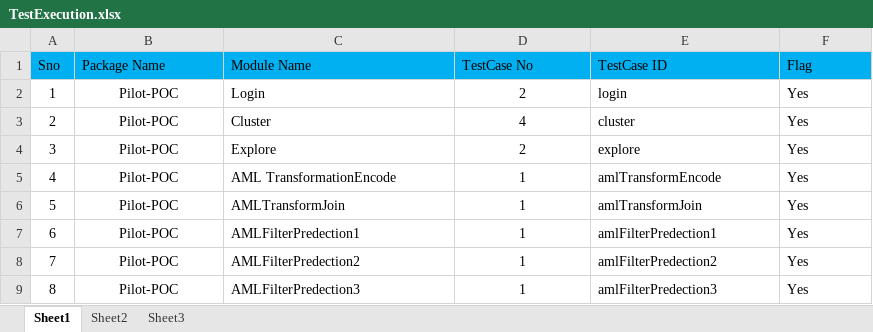
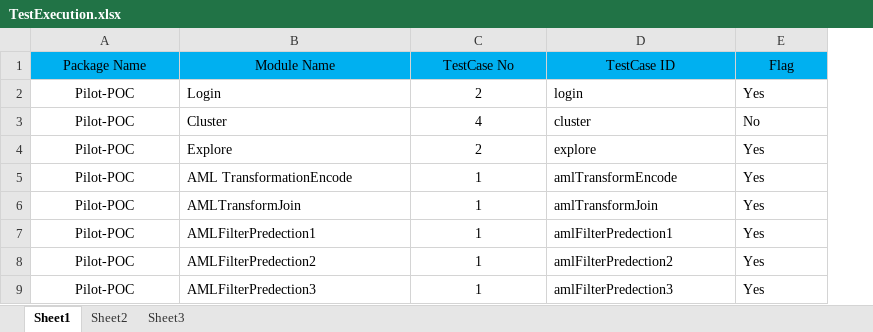
Before and after one commit to PavanGovardhanan/Tookitaki1, an Excel workbook: data/TestExecution.xlsx, sheet Sheet1, drawn as a sheet; only a part is shown; values as stored, in another font and other column widths than the file's, no borders; removed rows and columns are numbered as before the commit, all else as after; the diff names each change by its address in the sheet, - before the commit and + after, or states it on an @@ line.

```diff
--- a/data/TestExecution.xlsx (sheet Sheet1)
+++ b/data/TestExecution.xlsx (sheet Sheet1)
-column A (Sno), rows 2-9: 1 | 2 | 3 | 4 | 5 | 6 | 7 | 8
-A1:E1 alignment: left
+A1:E1 alignment: center
-E3 (Flag): Yes
+E3 (Flag): No
```
Also changed, not shown: data/TestData.xlsx, 1 other file.
